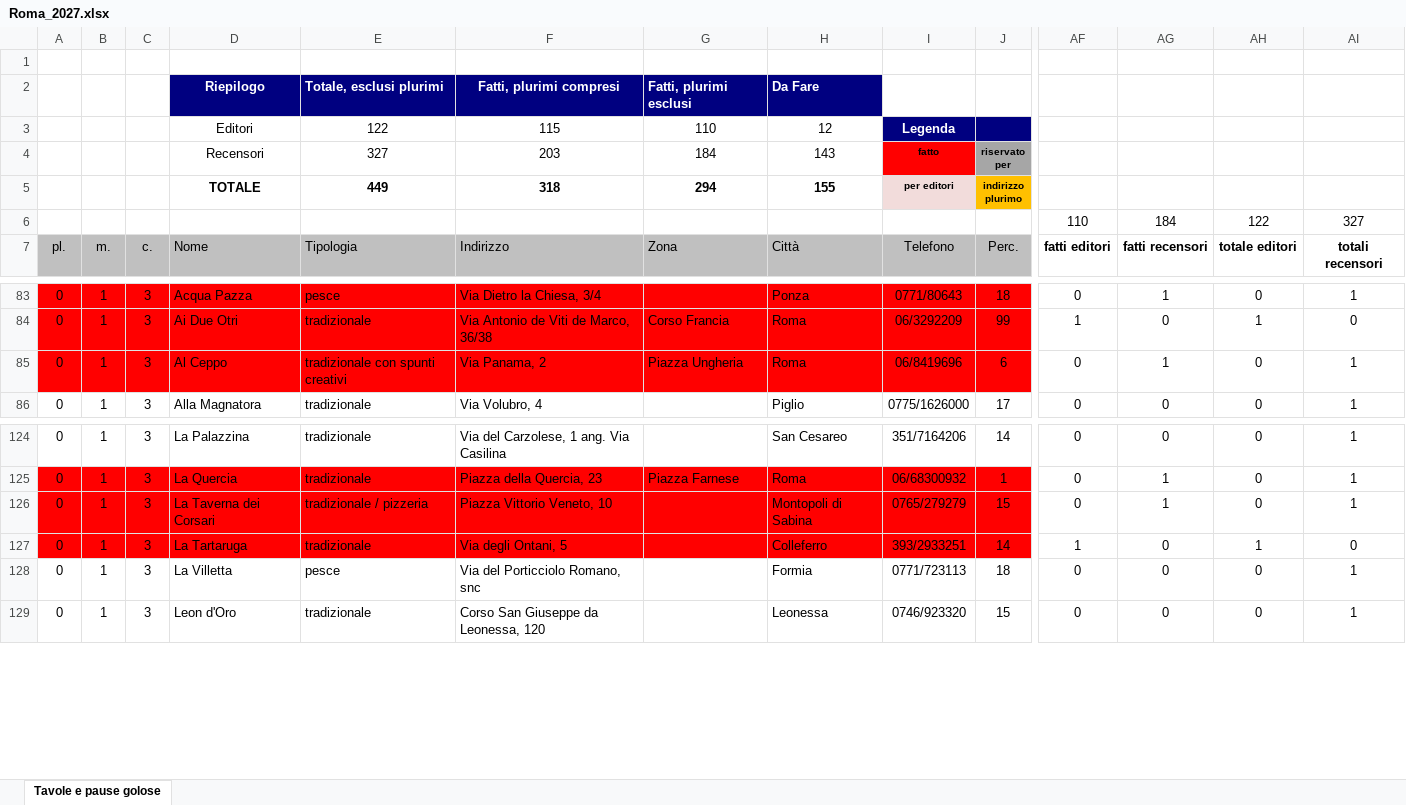
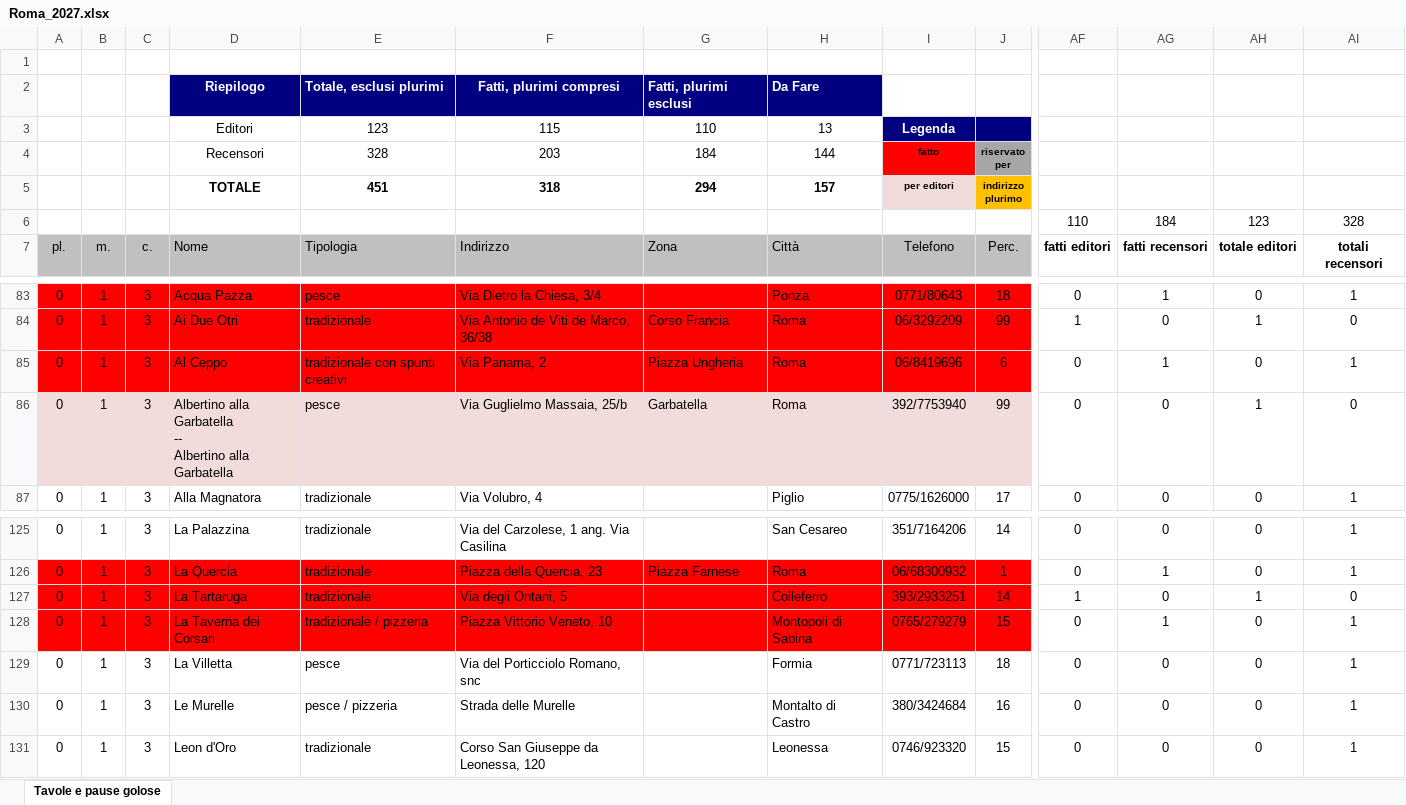
Before and after one commit to pecoraneraeditore/mappa-ristoranti, an Excel workbook: Roma_2027.xlsx, sheet Tavole e pause golose, drawn as a sheet; only a part is shown, gaps mark what is left out; values as stored, in another font and other column widths than the file's, no borders; rows hold the shown columns only; ↵ is a line break in a cell; the diff names each change by its address in the sheet, - before the commit and + after, or states it on an @@ line.

```diff
--- a/Roma_2027.xlsx (sheet Tavole e pause golose)
+++ b/Roma_2027.xlsx (sheet Tavole e pause golose)
-E3: 122
+E3: 123
-H3: 12
+H3: 13
-E4: 327
+E4: 328
-H4: 143
+H4: 144
-E5: 449
+E5: 451
-H5: 155
+H5: 157
-AH6: 122
+AH6: 123
-AI6: 327
+AI6: 328
+row 86: 0 | 1 | 3 | Albertino alla Garbatella ↵ -- ↵ Albertino alla Garbatella | pesce | Via Guglielmo Massaia, 25/b | Garbatella | Roma | 392/7753940 | 99 | 0 | 0 | 1 | 0
+row 130: 0 | 1 | 3 | Le Murelle | pesce / pizzeria | Strada delle Murelle |  | Montalto di Castro | 380/3424684 | 16 | 0 | 0 | 0 | 1
```
Also changed, not shown: formulas that keep their value, Torino_2027.xlsx, 3 other files.
